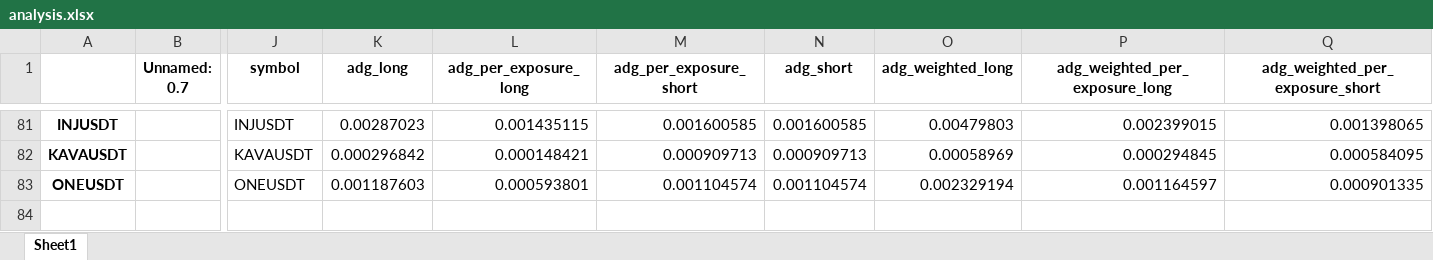
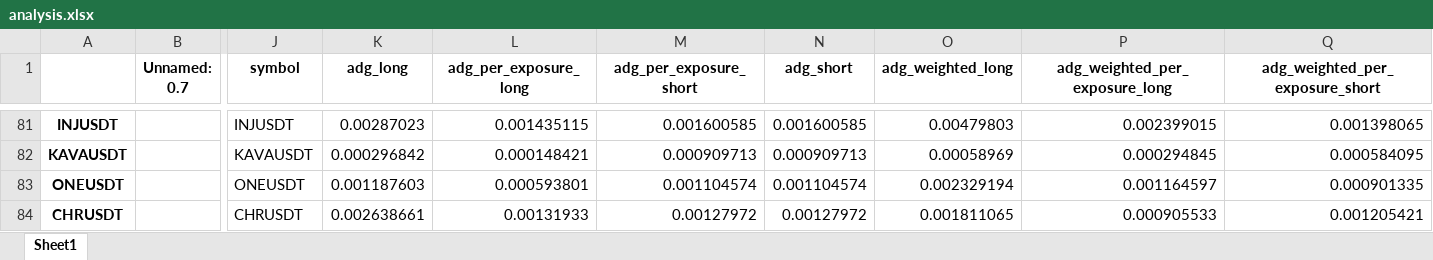
Before and after one commit to protoad56/passivbot_configs, an Excel workbook: optimized/logs/analysis.xlsx, sheet Sheet1, drawn as a sheet; only a part is shown, gaps mark what is left out; values as stored, in another font and other column widths than the file's, no borders; rows hold the shown columns only; the diff names each change by its address in the sheet, - before the commit and + after, or states it on an @@ line.

```diff
--- a/optimized/logs/analysis.xlsx (sheet Sheet1)
+++ b/optimized/logs/analysis.xlsx (sheet Sheet1)
+row 84: CHRUSDT |  | CHRUSDT | 0.002638661 | 0.00131933 | 0.00127972 | 0.00127972 | 0.001811065 | 0.000905533 | 0.001205421
```
Also changed, not shown: 3 other files.
